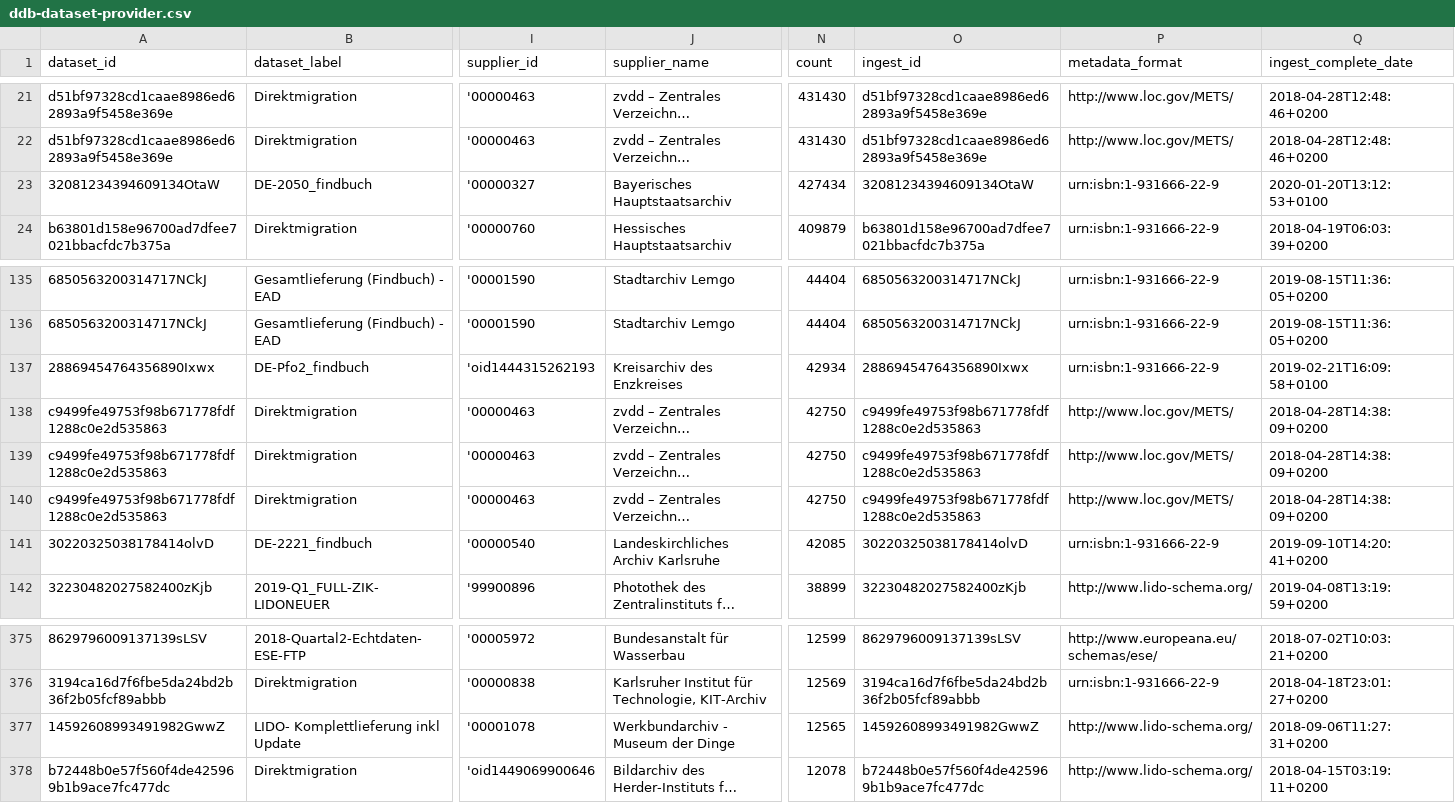
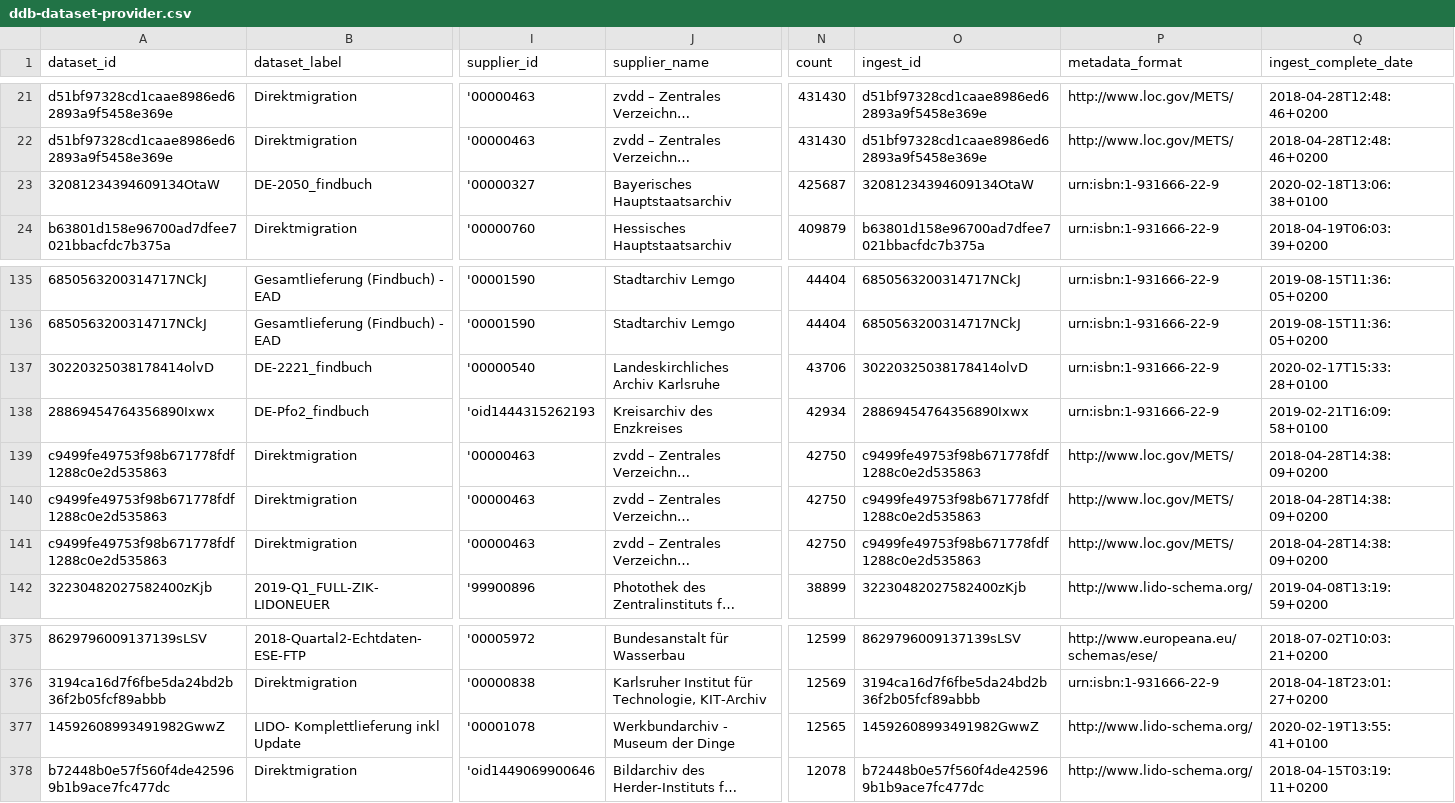
Before and after one commit to Deutsche-Digitale-Bibliothek/ddblabs-ddbtools-statistic, a CSV file: ddb-dataset-provider.csv, drawn as a sheet; only a part is shown, gaps mark what is left out; long unchanged cells end in …; removed rows and columns are numbered as before the commit, all else as after; rows hold the shown columns only; the diff names each change by its address in the sheet, - before the commit and + after, or states it on an @@ line.

Commit message:
Aktualisierung von ddb-dataset-provider.csv am 2020-02-24T07:53:12+0100.

```diff
--- a/ddb-dataset-provider.csv
+++ b/ddb-dataset-provider.csv
-N23 (count): 427434
+N23 (count): 425687
-Q23 (ingest_complete_date): 2020-01-20T13:12:53+0100
+Q23 (ingest_complete_date): 2020-02-18T13:06:38+0100
+row 137: 30220325038178414olvD | DE-2221_findbuch | '00000540 | Landeskirchliches Archiv Karlsruhe | 43706 | 30220325038178414olvD | urn:isbn:1-931666-22-9 | 2020-02-17T15:33:28+0100
-row 141: 30220325038178414olvD | DE-2221_findbuch | '00000540 | Landeskirchliches Archiv Karlsruhe | 42085 | 30220325038178414olvD | urn:isbn:1-931666-22-9 | 2019-09-10T14:20:41+0200
-Q377 (ingest_complete_date): 2018-09-06T11:27:31+0200
+Q377 (ingest_complete_date): 2020-02-19T13:55:41+0100
```
